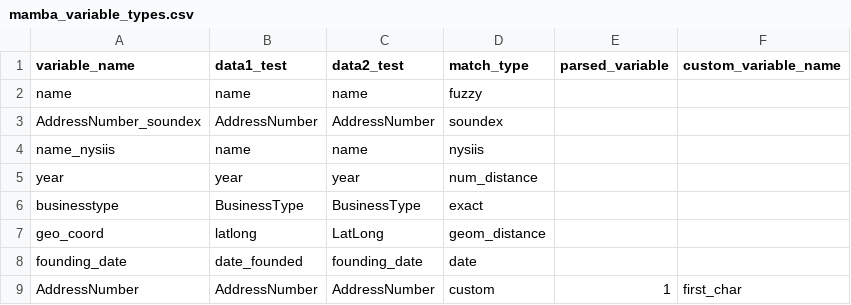
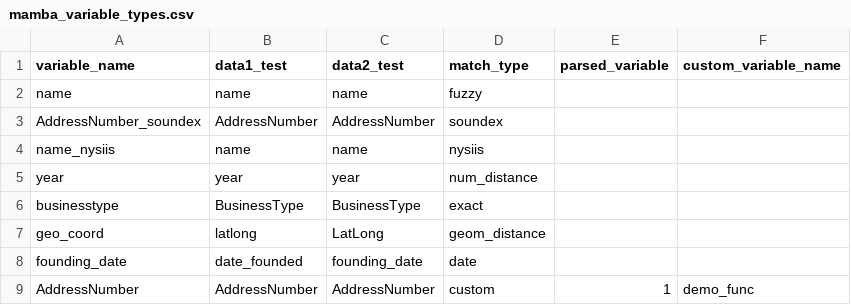
Before and after one commit to john-cuffe/MAMBA2, a CSV file: demo_business_data/mamba_variable_types.csv, drawn as a sheet.

```diff
--- a/demo_business_data/mamba_variable_types.csv
+++ b/demo_business_data/mamba_variable_types.csv
@@ -8,2 +8,2 @@ geo_coord,latlong,LatLong,geom_distance,,
 founding_date,date_founded,founding_date,date,,
-AddressNumber,AddressNumber,AddressNumber,custom,1,first_char
+AddressNumber,AddressNumber,AddressNumber,custom,1,demo_func
```
Also changed, not shown: demo_business_data/block_names.csv, demo_business_data/data2_test_training.csv, 4 other files.
